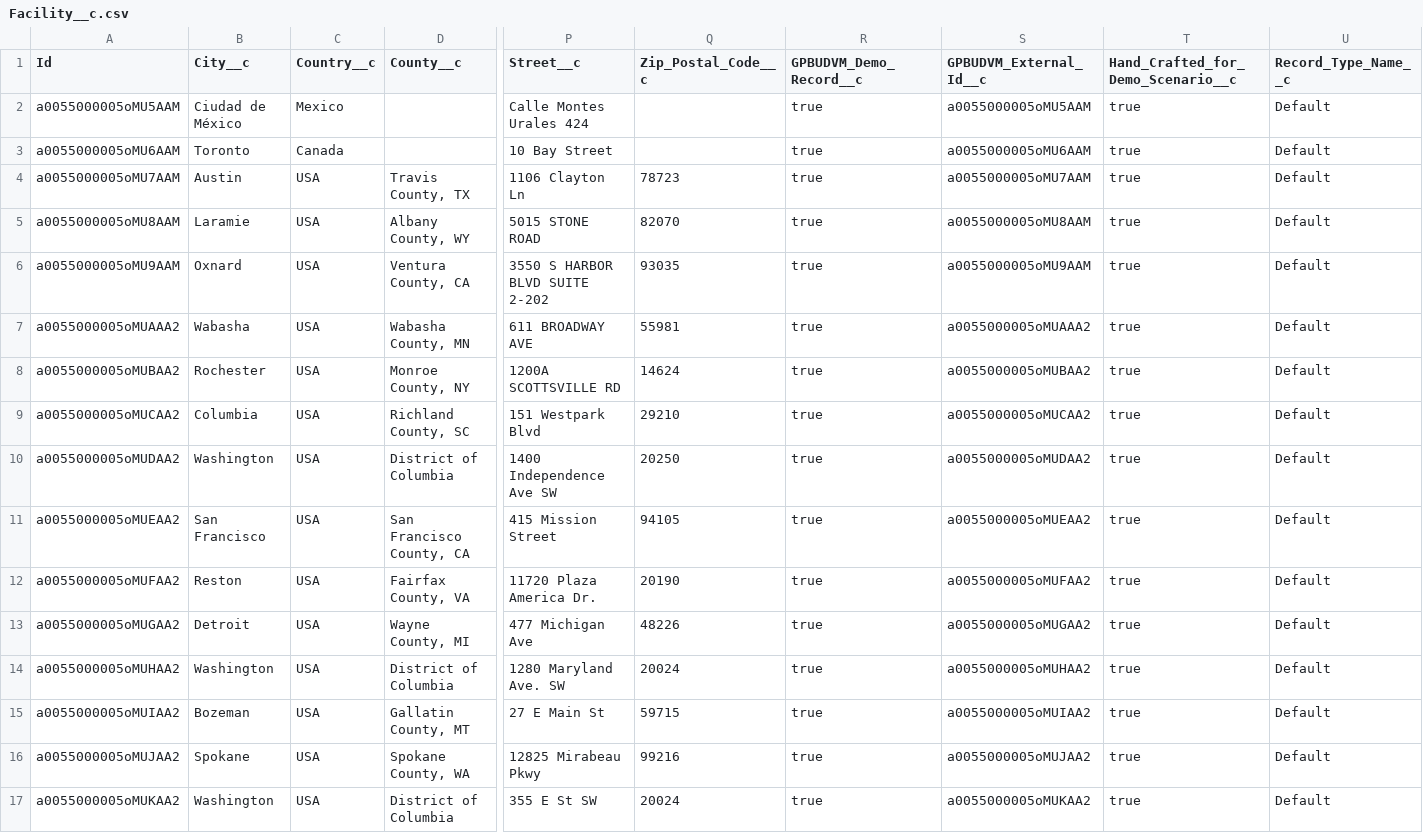
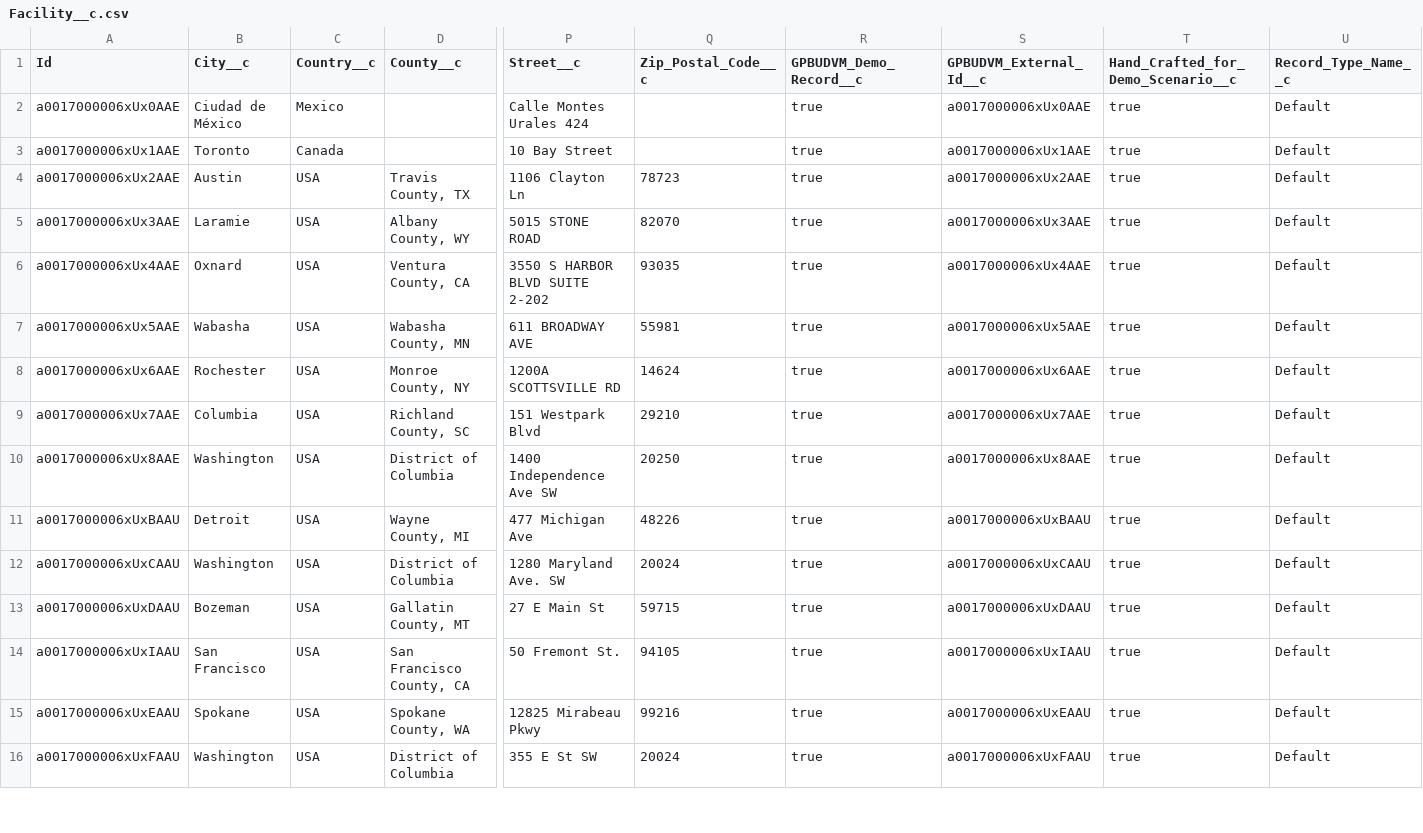
Before and after one commit to davidlarrimore/gpbu-visitor-management, a CSV file: data/Facility__c.csv, drawn as a sheet; only a part is shown, gaps mark what is left out; removed rows and columns are numbered as before the commit, all else as after; rows hold the shown columns only; the diff covers the shown part only; the diff names each change by its address in the sheet, - before the commit and + after, or states it on an @@ line.

```diff
--- a/data/Facility__c.csv
+++ b/data/Facility__c.csv
-A2 (Id): a0055000005oMU5AAM
+A2 (Id): a0017000006xUx0AAE
-S2 (GPBUDVM_External_Id__c): a0055000005oMU5AAM
+S2 (GPBUDVM_External_Id__c): a0017000006xUx0AAE
-A3 (Id): a0055000005oMU6AAM
+A3 (Id): a0017000006xUx1AAE
-S3 (GPBUDVM_External_Id__c): a0055000005oMU6AAM
+S3 (GPBUDVM_External_Id__c): a0017000006xUx1AAE
-A4 (Id): a0055000005oMU7AAM
+A4 (Id): a0017000006xUx2AAE
-S4 (GPBUDVM_External_Id__c): a0055000005oMU7AAM
+S4 (GPBUDVM_External_Id__c): a0017000006xUx2AAE
-A5 (Id): a0055000005oMU8AAM
+A5 (Id): a0017000006xUx3AAE
-S5 (GPBUDVM_External_Id__c): a0055000005oMU8AAM
+S5 (GPBUDVM_External_Id__c): a0017000006xUx3AAE
-A6 (Id): a0055000005oMU9AAM
+A6 (Id): a0017000006xUx4AAE
-S6 (GPBUDVM_External_Id__c): a0055000005oMU9AAM
+S6 (GPBUDVM_External_Id__c): a0017000006xUx4AAE
-A7 (Id): a0055000005oMUAAA2
+A7 (Id): a0017000006xUx5AAE
-S7 (GPBUDVM_External_Id__c): a0055000005oMUAAA2
+S7 (GPBUDVM_External_Id__c): a0017000006xUx5AAE
-A8 (Id): a0055000005oMUBAA2
+A8 (Id): a0017000006xUx6AAE
-S8 (GPBUDVM_External_Id__c): a0055000005oMUBAA2
+S8 (GPBUDVM_External_Id__c): a0017000006xUx6AAE
-A9 (Id): a0055000005oMUCAA2
+A9 (Id): a0017000006xUx7AAE
-S9 (GPBUDVM_External_Id__c): a0055000005oMUCAA2
+S9 (GPBUDVM_External_Id__c): a0017000006xUx7AAE
-A10 (Id): a0055000005oMUDAA2
+A10 (Id): a0017000006xUx8AAE
-S10 (GPBUDVM_External_Id__c): a0055000005oMUDAA2
+S10 (GPBUDVM_External_Id__c): a0017000006xUx8AAE
-row 11: a0055000005oMUEAA2 | San Francisco | USA | San Francisco County, CA | 415 Mission Street | 94105 | true | a0055000005oMUEAA2 | true | Default
-row 12: a0055000005oMUFAA2 | Reston | USA | Fairfax County, VA | 11720 Plaza America Dr. | 20190 | true | a0055000005oMUFAA2 | true | Default
-A11 (Id): a0055000005oMUGAA2
+A11 (Id): a0017000006xUxBAAU
-S11 (GPBUDVM_External_Id__c): a0055000005oMUGAA2
+S11 (GPBUDVM_External_Id__c): a0017000006xUxBAAU
-A12 (Id): a0055000005oMUHAA2
+A12 (Id): a0017000006xUxCAAU
-S12 (GPBUDVM_External_Id__c): a0055000005oMUHAA2
+S12 (GPBUDVM_External_Id__c): a0017000006xUxCAAU
-A13 (Id): a0055000005oMUIAA2
+A13 (Id): a0017000006xUxDAAU
-S13 (GPBUDVM_External_Id__c): a0055000005oMUIAA2
+S13 (GPBUDVM_External_Id__c): a0017000006xUxDAAU
+row 14: a0017000006xUxIAAU | San Francisco | USA | San Francisco County, CA | 50 Fremont St. | 94105 | true | a0017000006xUxIAAU | true | Default
-A15 (Id): a0055000005oMUJAA2
+A15 (Id): a0017000006xUxEAAU
-S15 (GPBUDVM_External_Id__c): a0055000005oMUJAA2
+S15 (GPBUDVM_External_Id__c): a0017000006xUxEAAU
-A16 (Id): a0055000005oMUKAA2
+A16 (Id): a0017000006xUxFAAU
-S16 (GPBUDVM_External_Id__c): a0055000005oMUKAA2
+S16 (GPBUDVM_External_Id__c): a0017000006xUxFAAU
```
Also changed, not shown: 1 added row and 12 edited cells elsewhere in this file, data/Account.csv, data/Contact.csv, 14 other files.
